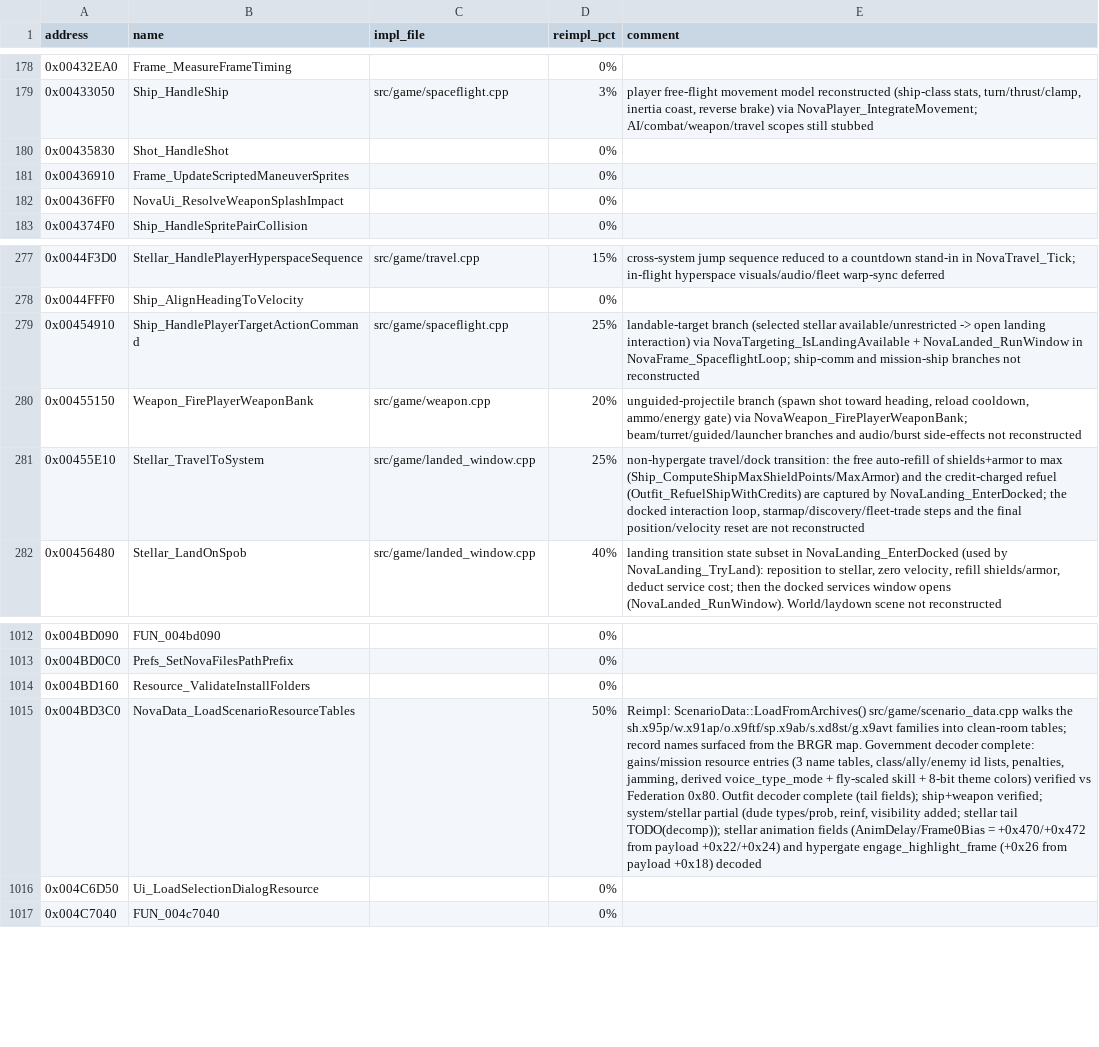
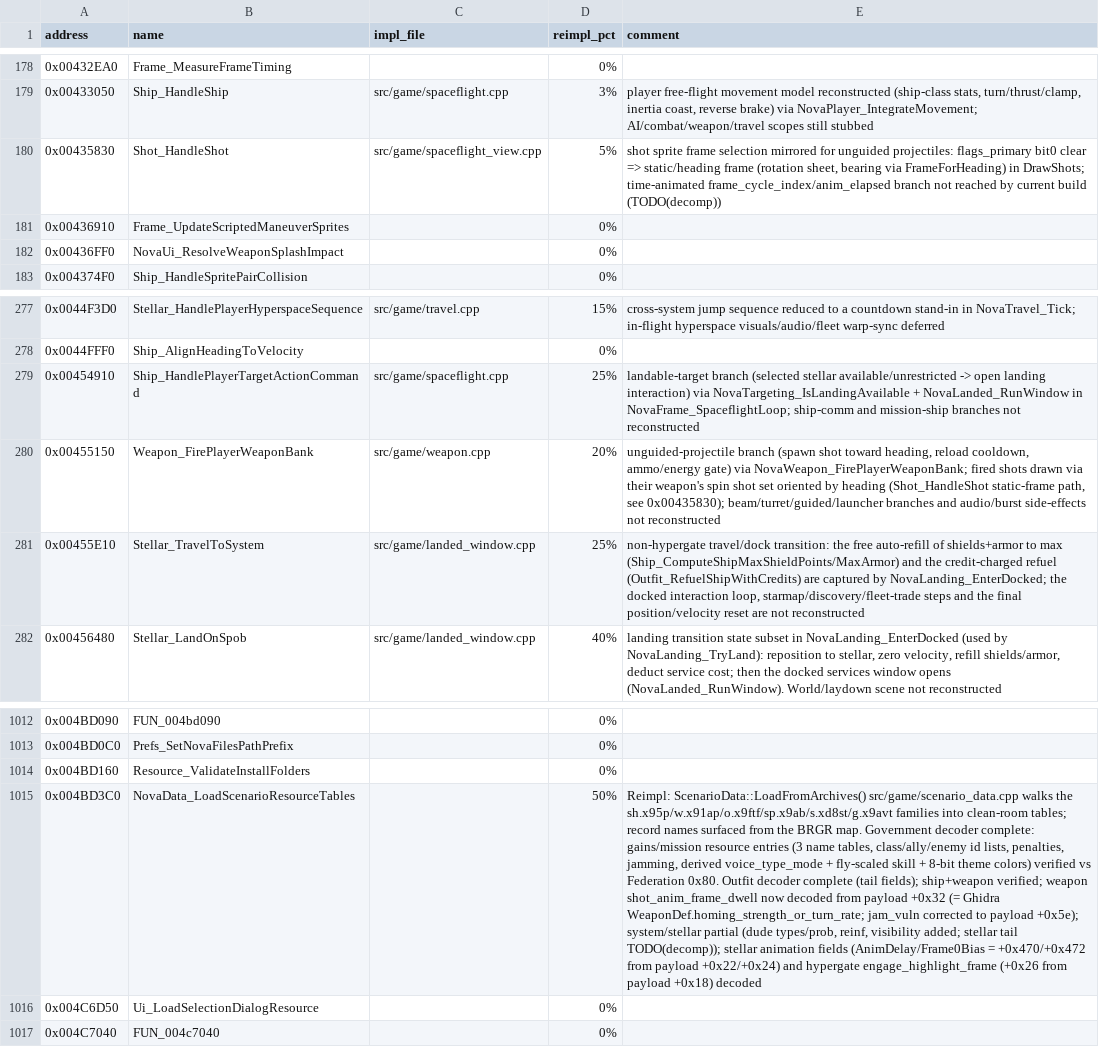
Before and after one commit to wraitii/evnova-decomp, a CSV file: progress.csv, drawn as a sheet; only a part is shown, gaps mark what is left out; the diff names each change by its address in the sheet, - before the commit and + after, or states it on an @@ line.

Commit message:
Orient Light Blaster shot sprite by firing heading
The bolt was always drawn at frame 0, so it pointed up regardless of the
firing direction. Investigation against the real data (weapon payload +
shot sprite set) showed the Light Blaster shot is a 36-frame rotation
sheet and Shot_HandleShot (0x00435830) selects the frame from the firing
bearing (range_scalar_runtime), not by time-stepping: flags_primary bit 0
is clear, routing the shot through the static/heading branch. The bolt
frame is now derived from the shot velocity's bearing via the same
FrameForHeading mapping the ship uses.

Also corrects the weapon decode: payload +0x32 is Ghidra WeaponDef
.homing_strength_or_turn_rate (shot anim frame dwell, was mislabeled
'beam_width' from +0x32; the 0x72 'guided_turn' read pointed at a color
and is dropped), and the jam_vuln reads were at the wrong payload offset
(now +0x5e). Weapon tests now actually run in the repo root (the
ArchivesAvailable gate checked stale paths); adds a test pinning the
Light Blaster's heading-oriented shot.

```diff
--- a/progress.csv
+++ b/progress.csv
-C180 (impl_file): (empty)
+C180 (impl_file): src/game/spaceflight_view.cpp
-D180 (reimpl_pct): 0%
+D180 (reimpl_pct): 5%
-E180 (comment): (empty)
+E180 (comment): shot sprite frame selection mirrored for unguided projectiles: flags_primary bit0 clear => static/heading frame (rotation sheet, bearing via FrameForHeading) in DrawShots; time-animated frame_cycle_index/anim_elapsed branch not reached by current build (TODO(decomp))
-E280 (comment): …via NovaWeapon_FirePlayerWeaponBank; beam/turret/guided/launcher branches…
+E280 (comment): …via NovaWeapon_FirePlayerWeaponBank; fired shots drawn via their weapon's spin shot set oriented by heading (Shot_HandleShot static-frame path, see 0x00435830); beam/turret/guided/launcher branches…
-E1015 (comment): …ship+weapon verified; system/stellar partial…
+E1015 (comment): …ship+weapon verified; weapon shot_anim_frame_dwell now decoded from payload +0x32 (= Ghidra WeaponDef.homing_strength_or_turn_rate; jam_vuln corrected to payload +0x5e); system/stellar partial…
```
Also changed, not shown: 5 other files.
